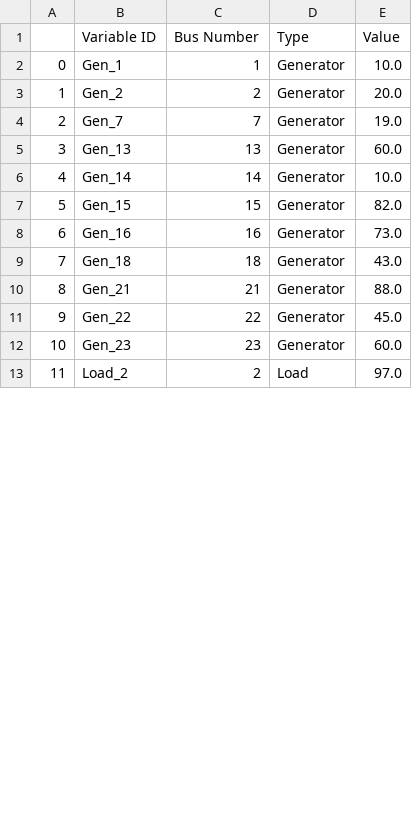
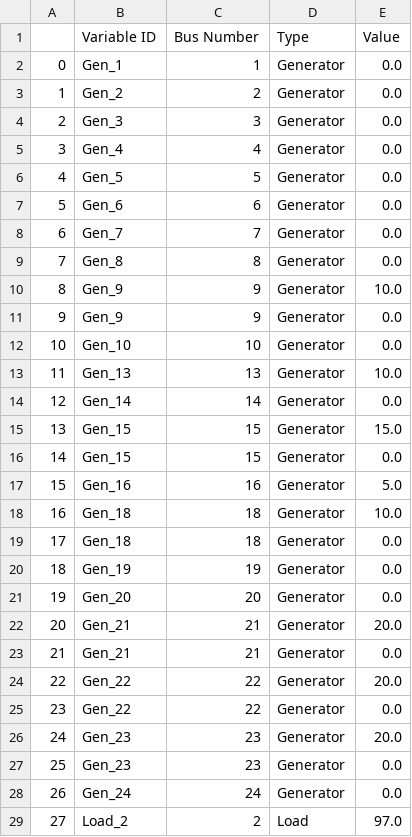
Before and after one commit to co370w26-group-smbt/power-grid-clearing, a CSV file: gurobi-formulation/solutions.csv, drawn as a sheet; only a part is shown; addresses are those after the commit; the diff covers the shown part only; the diff names each change by its address in the sheet, - before the commit and + after, or states it on an @@ line.

Commit message:
solution analysis

```diff
--- a/gurobi-formulation/solutions.csv
+++ b/gurobi-formulation/solutions.csv
-E2 (Value): 10.0
+E2 (Value): 0.0
-E3 (Value): 20.0
+E3 (Value): 0.0
+row 4: 2 | Gen_3 | 3 | Generator | 0.0
+row 5: 3 | Gen_4 | 4 | Generator | 0.0
+row 6: 4 | Gen_5 | 5 | Generator | 0.0
+row 7: 5 | Gen_6 | 6 | Generator | 0.0
@@ column A renumbered from row 8 down @@
-E8 (Value): 19.0
+E8 (Value): 0.0
+row 9: 7 | Gen_8 | 8 | Generator | 0.0
+row 10: 8 | Gen_9 | 9 | Generator | 10.0
+row 11: 9 | Gen_9 | 9 | Generator | 0.0
+row 12: 10 | Gen_10 | 10 | Generator | 0.0
-E13 (Value): 60.0
+E13 (Value): 10.0
-E14 (Value): 10.0
+E14 (Value): 0.0
-E15 (Value): 82.0
+E15 (Value): 15.0
+row 16: 14 | Gen_15 | 15 | Generator | 0.0
-E17 (Value): 73.0
+E17 (Value): 5.0
-E18 (Value): 43.0
+E18 (Value): 10.0
+row 19: 17 | Gen_18 | 18 | Generator | 0.0
+row 20: 18 | Gen_19 | 19 | Generator | 0.0
+row 21: 19 | Gen_20 | 20 | Generator | 0.0
-E22 (Value): 88.0
+E22 (Value): 20.0
+row 23: 21 | Gen_21 | 21 | Generator | 0.0
-E24 (Value): 45.0
+E24 (Value): 20.0
+row 25: 23 | Gen_22 | 22 | Generator | 0.0
-E26 (Value): 60.0
+E26 (Value): 20.0
+row 27: 25 | Gen_23 | 23 | Generator | 0.0
+row 28: 26 | Gen_24 | 24 | Generator | 0.0
```
Also changed, not shown: 6 edited cells elsewhere in this file, raw-data/generators.csv, 3 other files.
